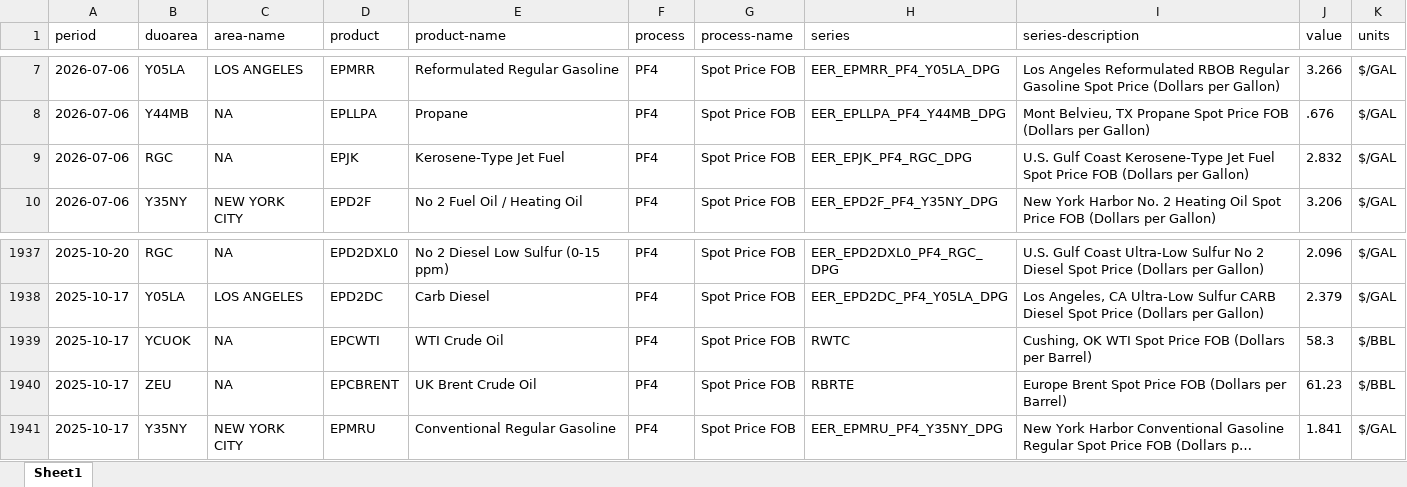
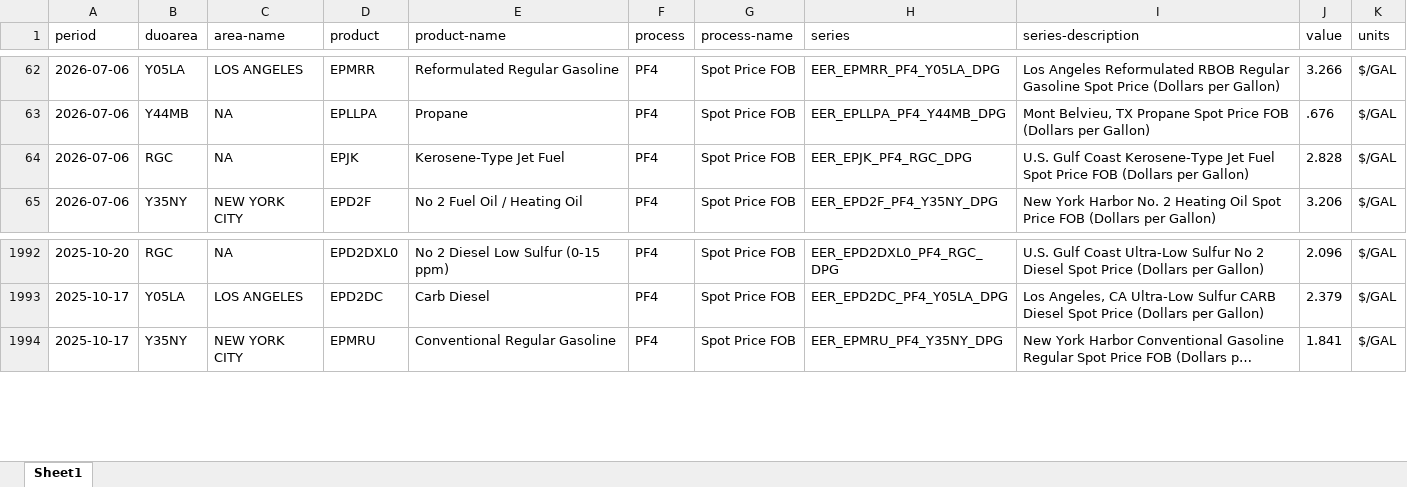
Before and after one commit to Soichiro-Japan/Test1, an Excel workbook: data/eia.xlsx, sheet Sheet1, drawn as a sheet; only a part is shown, gaps mark what is left out; long unchanged cells end in …; values as stored, in another font and other column widths than the file's, no borders; removed rows and columns are numbered as before the commit, all else as after; the diff covers the shown part only; the diff names each change by its address in the sheet, - before the commit and + after, or states it on an @@ line.

```diff
--- a/data/eia.xlsx (sheet Sheet1)
+++ b/data/eia.xlsx (sheet Sheet1)
-J64 (value): 2.832
+J64 (value): 2.828
-row 1939: 2025-10-17 | YCUOK | NA | EPCWTI | WTI Crude Oil | PF4 | Spot Price FOB | RWTC | Cushing, OK WTI Spot Price FOB (Dollars per Barrel) | 58.3 | $/BBL
-row 1940: 2025-10-17 | ZEU | NA | EPCBRENT | UK Brent Crude Oil | PF4 | Spot Price FOB | RBRTE | Europe Brent Spot Price FOB (Dollars per Barrel) | 61.23 | $/BBL
```
Also changed, not shown: 55 added rows and 53 removed rows elsewhere in this sheet, 1 other file.
